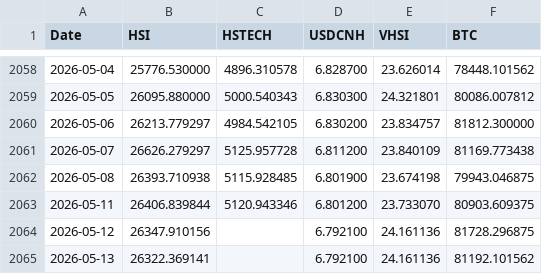
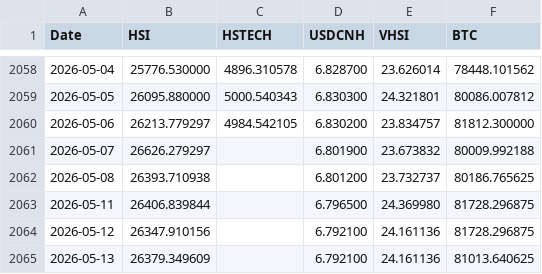
Before and after one commit to edwardchin811227/hsi-dashboard, a CSV file: data/hsi5f.csv, drawn as a sheet; only a part is shown, gaps mark what is left out.

Commit message:
Daily data update: 2026-05-13

```diff
--- a/data/hsi5f.csv
+++ b/data/hsi5f.csv
@@ -2060,6 +2060,6 @@ Date,HSI,HSTECH,USDCNH,VHSI,BTC
 2026-05-06,26213.779297,4984.542105,6.830200,23.834757,81812.300000
-2026-05-07,26626.279297,5125.957728,6.811200,23.840109,81169.773438
-2026-05-08,26393.710938,5115.928485,6.801900,23.674198,79943.046875
-2026-05-11,26406.839844,5120.943346,6.801200,23.733070,80903.609375
+2026-05-07,26626.279297,,6.801900,23.673832,80009.992188
+2026-05-08,26393.710938,,6.801200,23.732737,80186.765625
+2026-05-11,26406.839844,,6.796500,24.369980,81728.296875
 2026-05-12,26347.910156,,6.792100,24.161136,81728.296875
-2026-05-13,26322.369141,,6.792100,24.161136,81192.101562
+2026-05-13,26379.349609,,6.792100,24.161136,81013.640625
```
